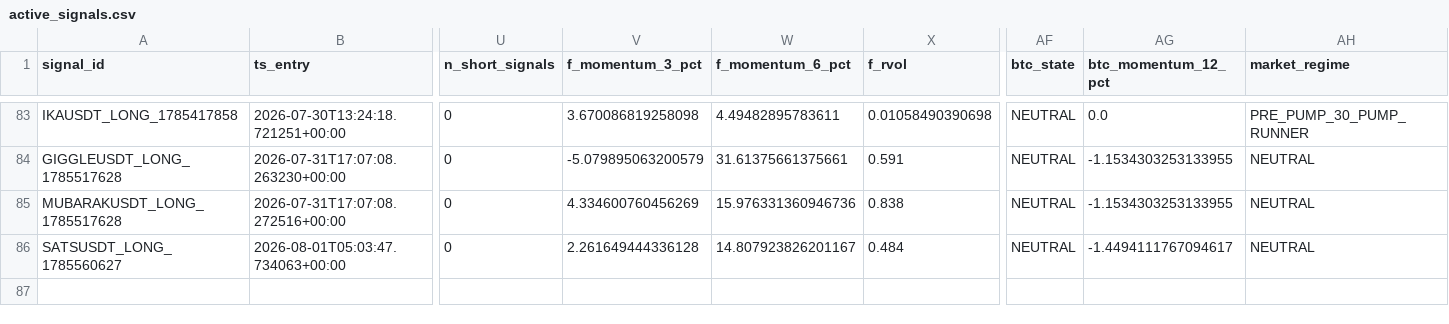
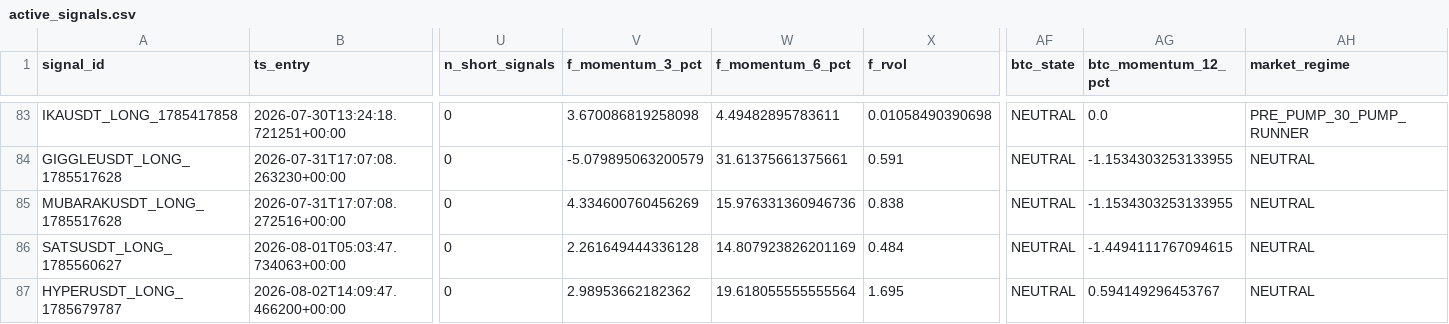
Before and after one commit to esn100/toobit-scanner, a CSV file: data/active_signals.csv, drawn as a sheet; only a part is shown, gaps mark what is left out; rows hold the shown columns only; the diff names each change by its address in the sheet, - before the commit and + after, or states it on an @@ line.

Commit message:
data: collector snapshot 2026-08-02T14:09:50

```diff
--- a/data/active_signals.csv
+++ b/data/active_signals.csv
-W86 (f_momentum_6_pct): 14.807923826201167
+W86 (f_momentum_6_pct): 14.807923826201169
-AG86 (btc_momentum_12_pct): -1.4494111767094617
+AG86 (btc_momentum_12_pct): -1.4494111767094615
+row 87: HYPERUSDT_LONG_1785679787 | 2026-08-02T14:09:47.466200+00:00 | 0 | 2.98953662182362 | 19.618055555555564 | 1.695 | NEUTRAL | 0.594149296453767 | NEUTRAL
```
Also changed, not shown: data/feature_log.csv, 1 other file.
